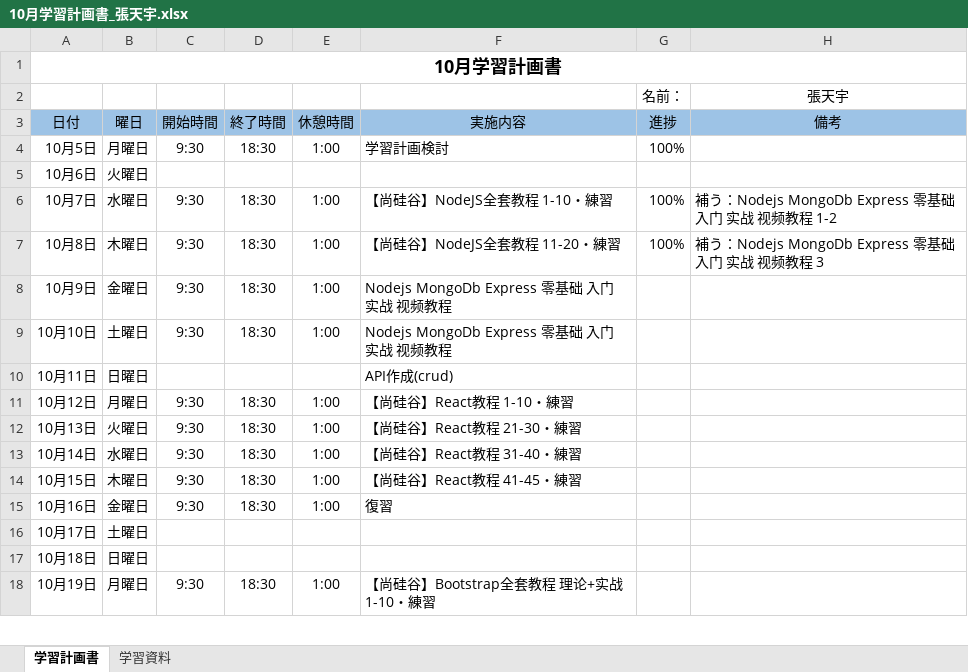
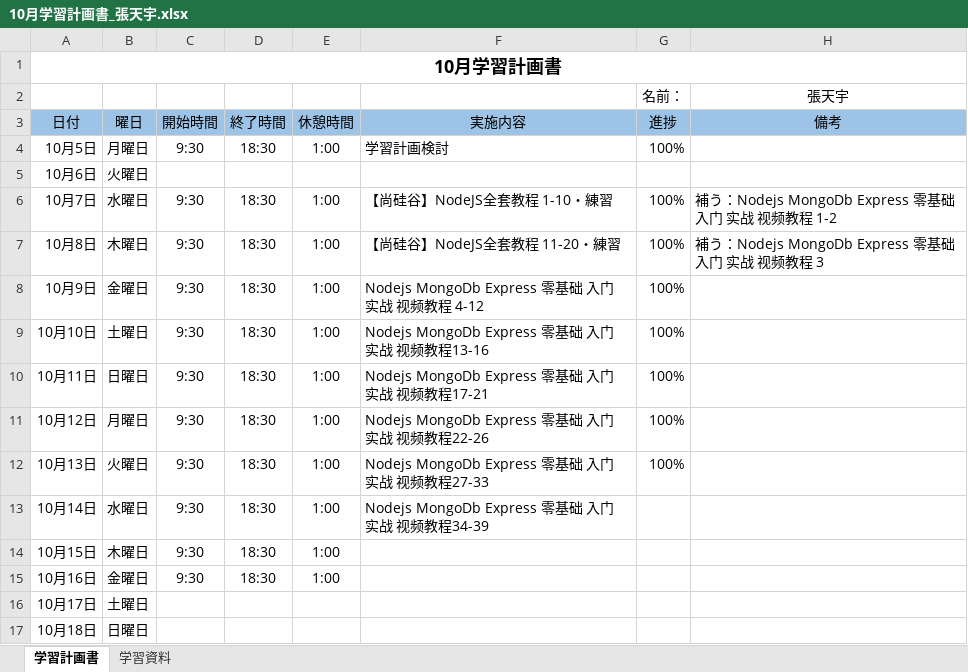
Before and after one commit to lzh840723/October_study, an Excel workbook: 進捗/10月学習計画書_張天宇.xlsx, sheet 学習計画書, drawn as a sheet; only a part is shown; the shorter side is filled out with more unchanged rows; values as stored, in another font and other column widths than the file's, no borders; the diff names each change by its address in the sheet, - before the commit and + after, or states it on an @@ line.

Commit message:
Add files via upload

```diff
--- a/進捗/10月学習計画書_張天宇.xlsx (sheet 学習計画書)
+++ b/進捗/10月学習計画書_張天宇.xlsx (sheet 学習計画書)
-F8 (実施内容): Nodejs MongoDb Express 零基础 入门 实战 视频教程
+F8 (実施内容): Nodejs MongoDb Express 零基础 入门 实战 视频教程 4-12
-G8:G12 (進捗): (empty)
+G8:G12 (進捗): 100%
-F9 (実施内容): Nodejs MongoDb Express 零基础 入门 实战 视频教程
+F9 (実施内容): Nodejs MongoDb Express 零基础 入门 实战 视频教程13-16
-C10 (開始時間): (empty)
+C10 (開始時間): 9:30
-D10 (終了時間): (empty)
+D10 (終了時間): 18:30
-E10 (休憩時間): (empty)
+E10 (休憩時間): 1:00
-F10 (実施内容): API作成(crud)
+F10 (実施内容): Nodejs MongoDb Express 零基础 入门 实战 视频教程17-21
-F11 (実施内容): 【尚硅谷】React教程 1-10・練習
+F11 (実施内容): Nodejs MongoDb Express 零基础 入门 实战 视频教程22-26
-F12 (実施内容): 【尚硅谷】React教程 21-30・練習
+F12 (実施内容): Nodejs MongoDb Express 零基础 入门 实战 视频教程27-33
-F13 (実施内容): 【尚硅谷】React教程 31-40・練習
+F13 (実施内容): Nodejs MongoDb Express 零基础 入门 实战 视频教程34-39
-F14 (実施内容): 【尚硅谷】React教程 41-45・練習
+F14 (実施内容): (empty)
-F15 (実施内容): 復習
+F15 (実施内容): (empty)
```
